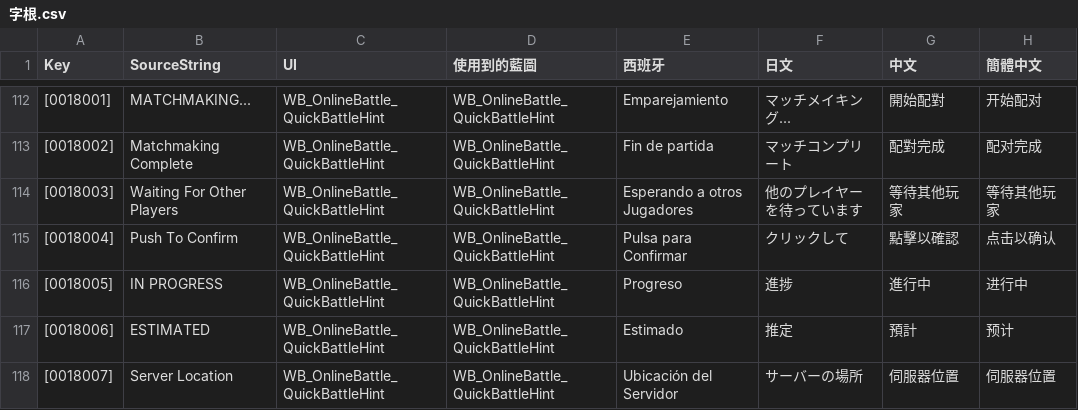
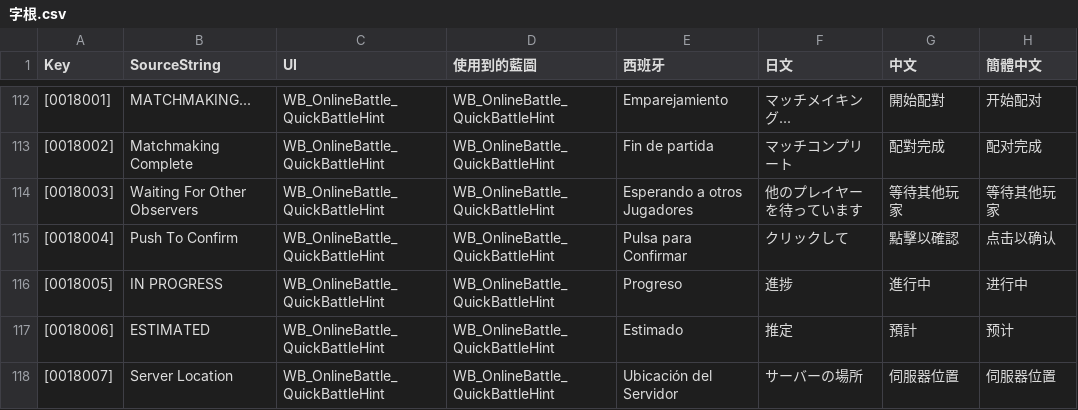
Before and after one commit to PumpkinDevs/quantaar, a CSV file: vrgame/字根.csv, drawn as a sheet; only a part is shown, gaps mark what is left out; the diff covers the shown part only; the diff names each change by its address in the sheet, - before the commit and + after, or states it on an @@ line.

```diff
--- a/vrgame/字根.csv
+++ b/vrgame/字根.csv
-B114 (SourceString): Waiting For Other Players
+B114 (SourceString): Waiting For Other Observers
```
Also changed, not shown: 13 edited cells elsewhere in this file, 5 other files.
